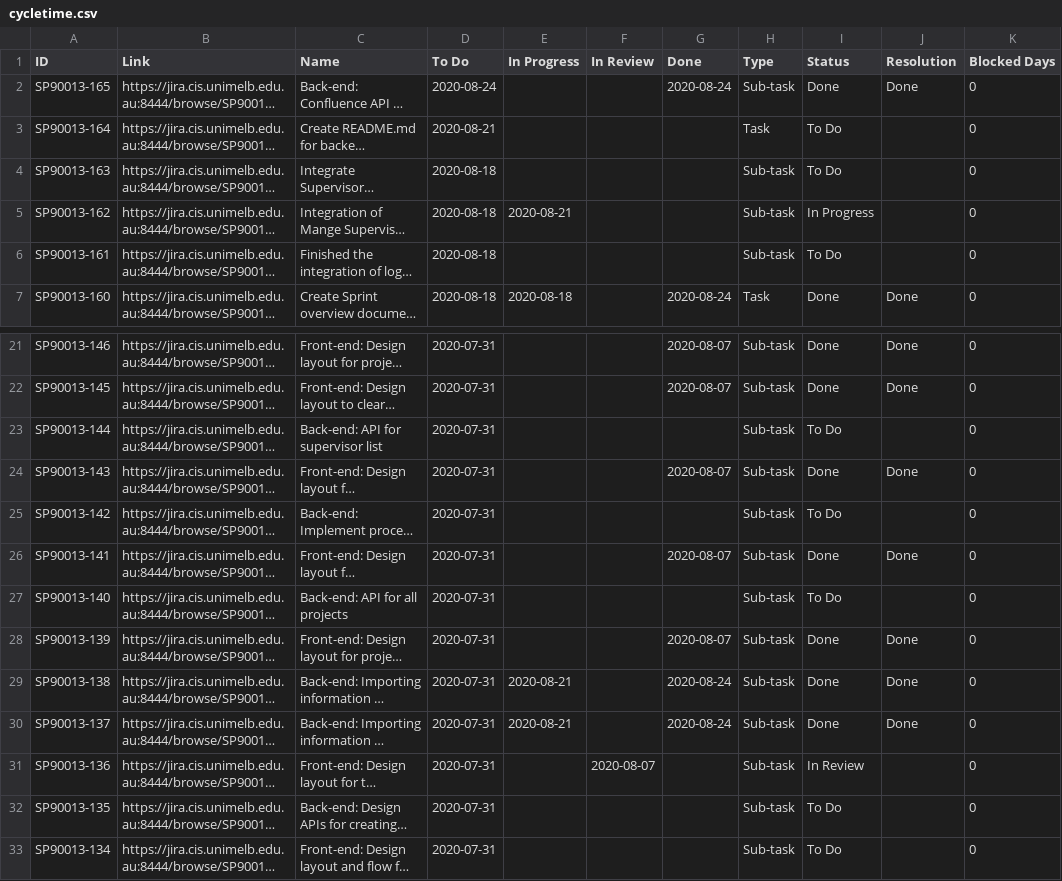
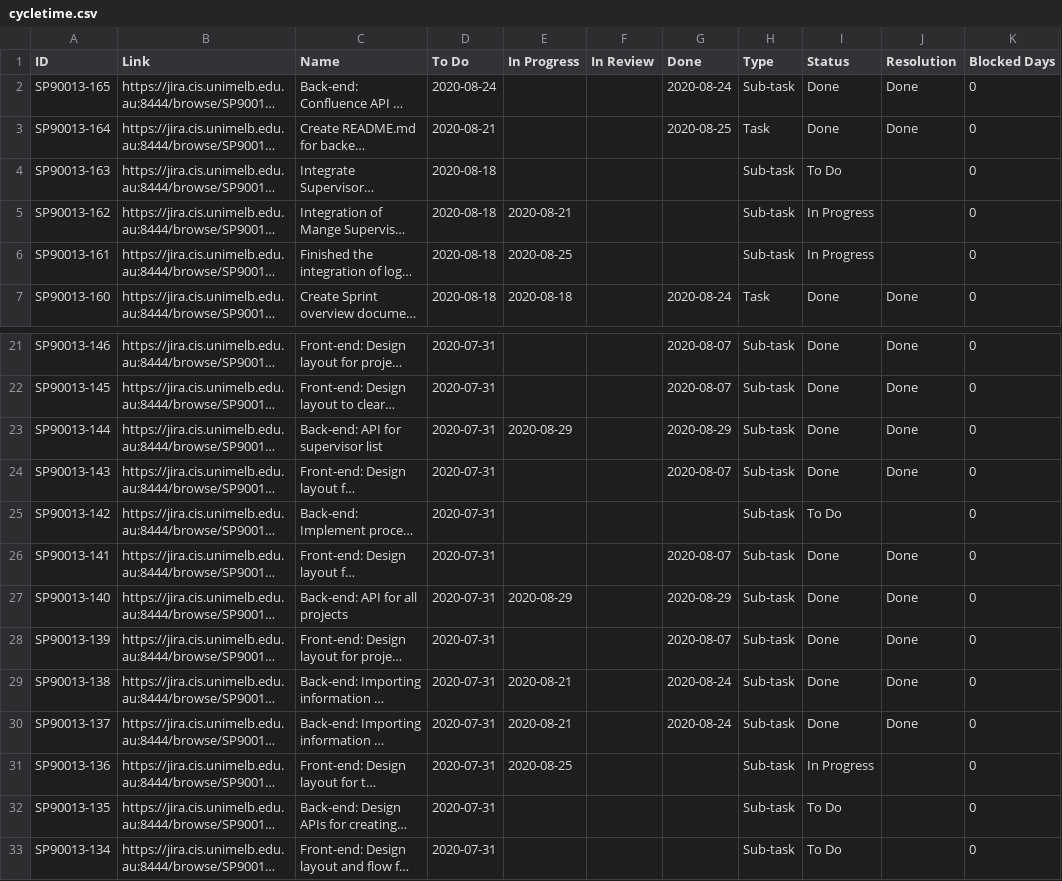
Before and after one commit to LikwunCheung/TeamSPBackend, a CSV file: TeamSPBackend/api/views/jira/cycletime.csv, drawn as a sheet; only a part is shown, gaps mark what is left out; long unchanged cells end in …; the diff names each change by its address in the sheet, - before the commit and + after, or states it on an @@ line.

```diff
--- a/TeamSPBackend/api/views/jira/cycletime.csv
+++ b/TeamSPBackend/api/views/jira/cycletime.csv
-G3 (Done): (empty)
+G3 (Done): 2020-08-25
-I3 (Status): To Do
+I3 (Status): Done
-J3 (Resolution): (empty)
+J3 (Resolution): Done
-E6 (In Progress): (empty)
+E6 (In Progress): 2020-08-25
-I6 (Status): To Do
+I6 (Status): In Progress
-E23 (In Progress): (empty)
+E23 (In Progress): 2020-08-29
-G23 (Done): (empty)
+G23 (Done): 2020-08-29
-I23 (Status): To Do
+I23 (Status): Done
-J23 (Resolution): (empty)
+J23 (Resolution): Done
-E27 (In Progress): (empty)
+E27 (In Progress): 2020-08-29
-G27 (Done): (empty)
+G27 (Done): 2020-08-29
-I27 (Status): To Do
+I27 (Status): Done
-J27 (Resolution): (empty)
+J27 (Resolution): Done
-E31 (In Progress): (empty)
+E31 (In Progress): 2020-08-25
-F31 (In Review): 2020-08-07
+F31 (In Review): (empty)
-I31 (Status): In Review
+I31 (Status): In Progress
```
Also changed, not shown: TeamSPBackend/api/views/jira/cfd.csv, TeamSPBackend/api/views/jira/histogram.csv, 15 other files.
